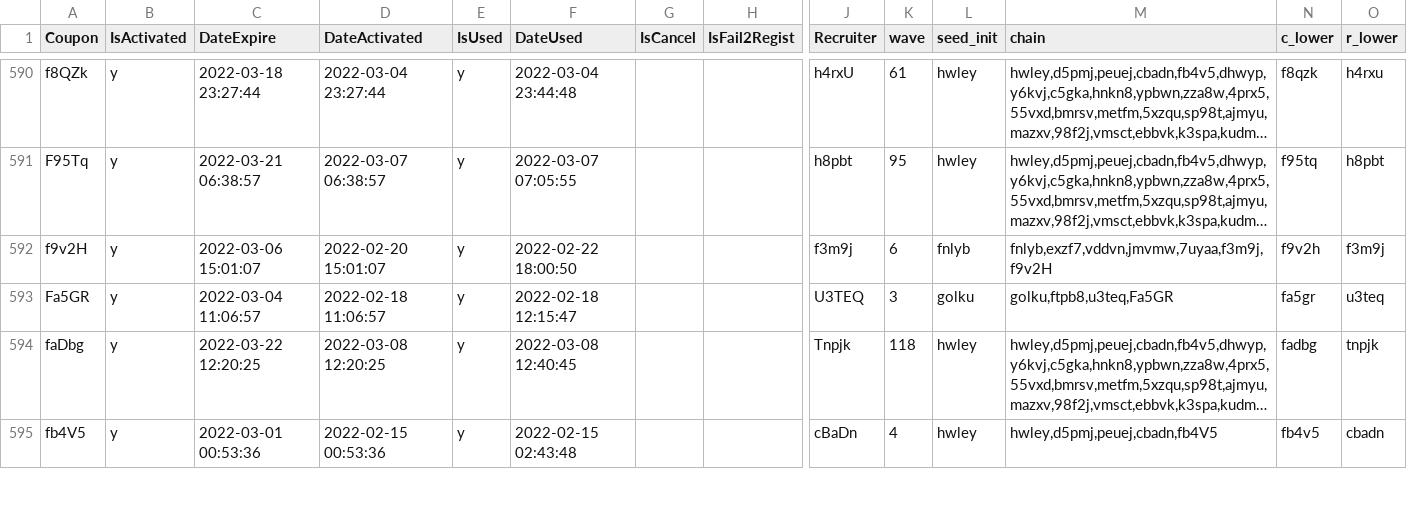
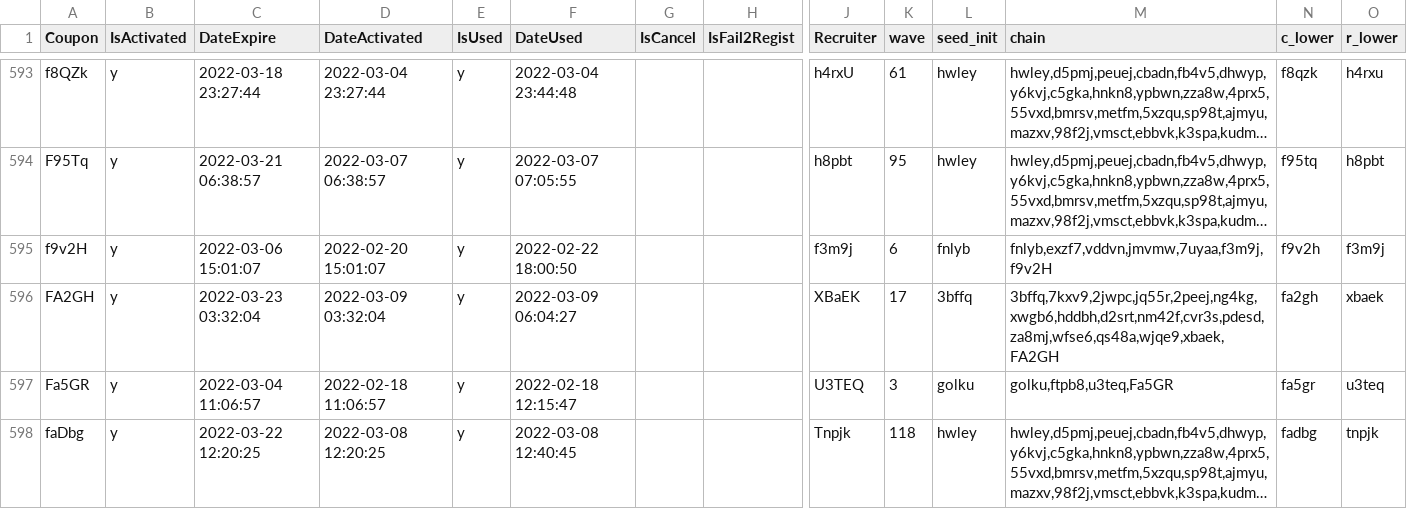
Before and after one commit to samartka/web-rds, a CSV file: network.csv, drawn as a sheet; only a part is shown, gaps mark what is left out; the shorter side is filled out with more unchanged rows; long unchanged cells end in …; rows hold the shown columns only; the diff covers the shown part only; the diff names each change by its address in the sheet, - before the commit and + after, or states it on an @@ line.

```diff
--- a/network.csv
+++ b/network.csv
+row 596: FA2GH | y | 2022-03-23 03:32:04 | 2022-03-09 03:32:04 | y | 2022-03-09 06:04:27 |  |  | XBaEK | 17 | 3bffq | 3bffq,7kxv9,2jwpc,jq55r,2peej,ng4kg,xwgb6,hddbh,d2srt,nm42f,cvr3s,pdesd,za8mj,wfse6,qs48a,wjqe9,xbaek,FA2GH | fa2gh | xbaek
```
Also changed, not shown: 9 added rows elsewhere in this file.
